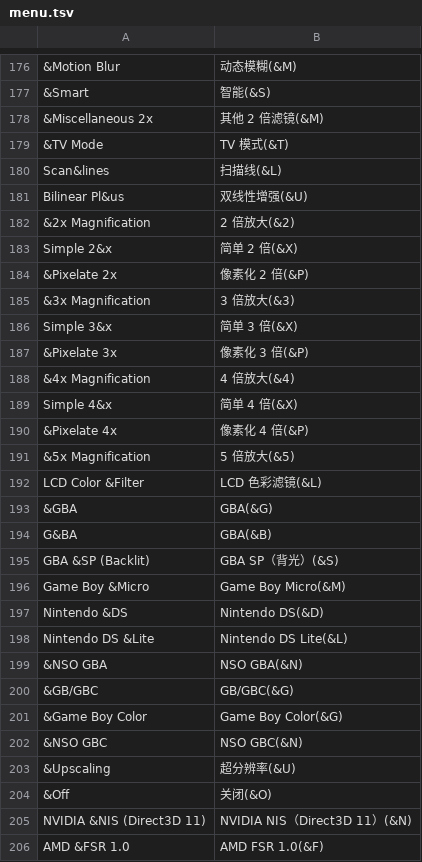
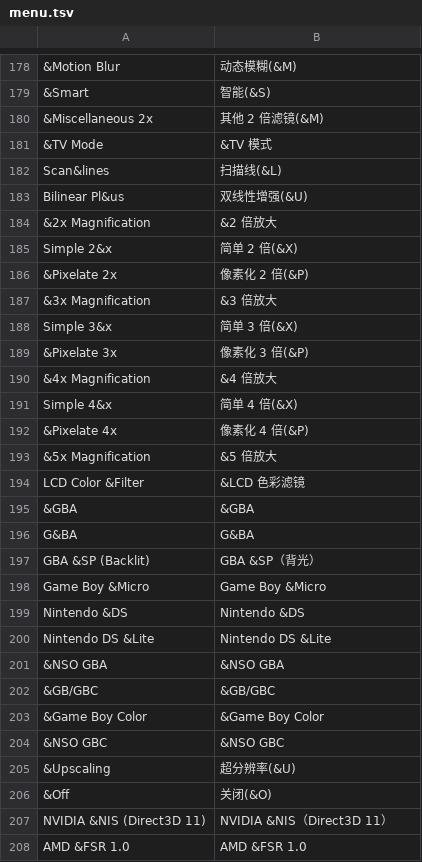
Before and after one commit to CarterLi/vba-rerecording, a TSV file: src/win32/lang/chs/menu.tsv, drawn as a sheet; only a part is shown, gaps mark what is left out; addresses are those after the commit; the diff covers the shown part only; the diff names each change by its address in the sheet, - before the commit and + after, or states it on an @@ line.

Commit message:
l10n: put Chinese accelerators on characters the label contains
The translations wrote most accelerators as a trailing "(&X)" because the
key was not in the Chinese text.  That is wrong wherever the label still
carries the English word or number: "Direct3D 11(&1)" became "Direct3D
11(1) (Flip)" once the renderer appended its presentation model, and the
Controller, WebGPU, DirectDraw and audio entries had the same shape.

Move the ampersand onto the character it names wherever that character is
present, matching the English resource, and keep the trailing form only
for entries whose key really has no character in the translation.  Apply
the same rule to the dialog and string glossaries and regenerate
vba_chs.rc.

```diff
--- a/src/win32/lang/chs/menu.tsv
+++ b/src/win32/lang/chs/menu.tsv
-B181: TV 模式(&T)
+B181: &TV 模式
-B184: 2 倍放大(&2)
+B184: &2 倍放大
-B187: 3 倍放大(&3)
+B187: &3 倍放大
-B190: 4 倍放大(&4)
+B190: &4 倍放大
-B193: 5 倍放大(&5)
+B193: &5 倍放大
-B194: LCD 色彩滤镜(&L)
+B194: &LCD 色彩滤镜
-B195: GBA(&G)
+B195: &GBA
-B196: GBA(&B)
+B196: G&BA
-B197: GBA SP（背光）(&S)
+B197: GBA &SP（背光）
-B198: Game Boy Micro(&M)
+B198: Game Boy &Micro
-B199: Nintendo DS(&D)
+B199: Nintendo &DS
-B200: Nintendo DS Lite(&L)
+B200: Nintendo DS &Lite
-B201: NSO GBA(&N)
+B201: &NSO GBA
-B202: GB/GBC(&G)
+B202: &GB/GBC
-B203: Game Boy Color(&G)
+B203: &Game Boy Color
-B204: NSO GBC(&N)
+B204: &NSO GBC
-B207: NVIDIA NIS（Direct3D 11）(&N)
+B207: NVIDIA &NIS（Direct3D 11）
-B208: AMD FSR 1.0(&F)
+B208: AMD &FSR 1.0
```
Also changed, not shown: 2 added rows and 86 edited cells elsewhere in this file, src/win32/lang/chs/dialog.tsv, src/win32/lang/chs/strings.tsv, 1 other file.
